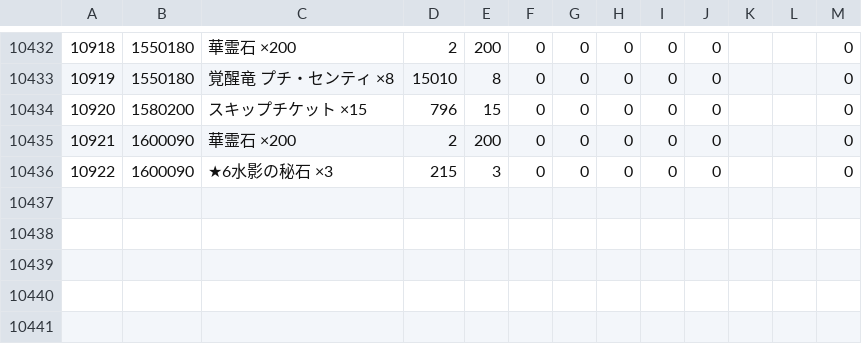
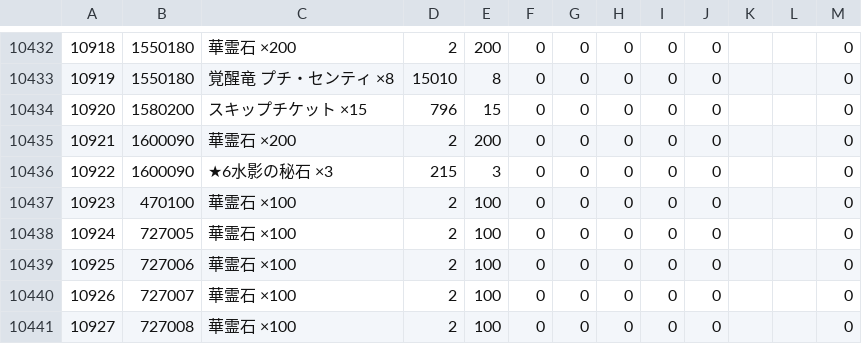
Before and after one commit to game4353/fkg_data, a TSV file: master/masterStageEvaluationItem.tsv, drawn as a sheet; only a part is shown, gaps mark what is left out.

```diff
--- a/master/masterStageEvaluationItem.tsv
+++ b/master/masterStageEvaluationItem.tsv
@@ -10436 +10436,6 @@
 10922	1600090	★6水影の秘石 ×3	215	3	0	0	0	0	0			0
+10923	470100	華霊石 ×100	2	100	0	0	0	0	0			0
+10924	727005	華霊石 ×100	2	100	0	0	0	0	0			0
+10925	727006	華霊石 ×100	2	100	0	0	0	0	0			0
+10926	727007	華霊石 ×100	2	100	0	0	0	0	0			0
+10927	727008	華霊石 ×100	2	100	0	0	0	0	0			0
```
Also changed, not shown: master/masterAlbumDungeon.tsv, master/masterCharacterQuest.tsv, 25 other files.
